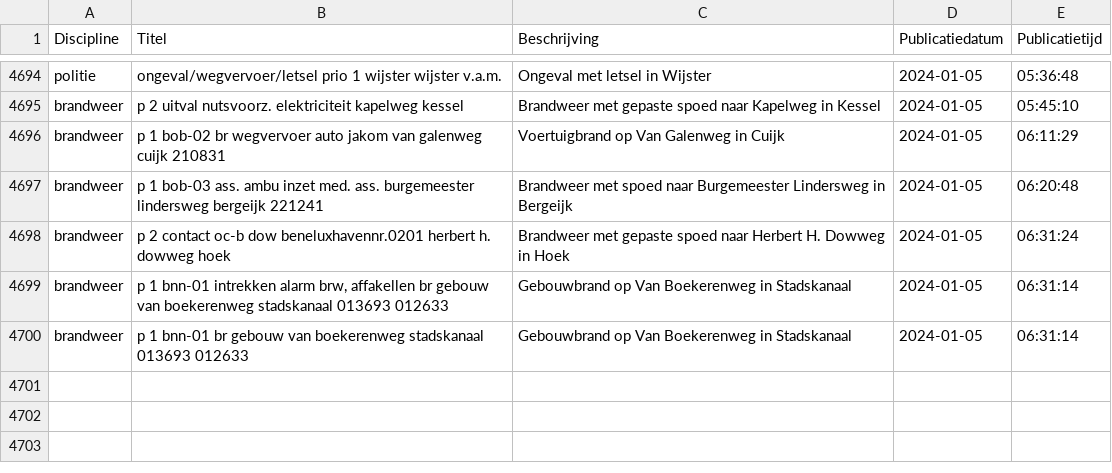
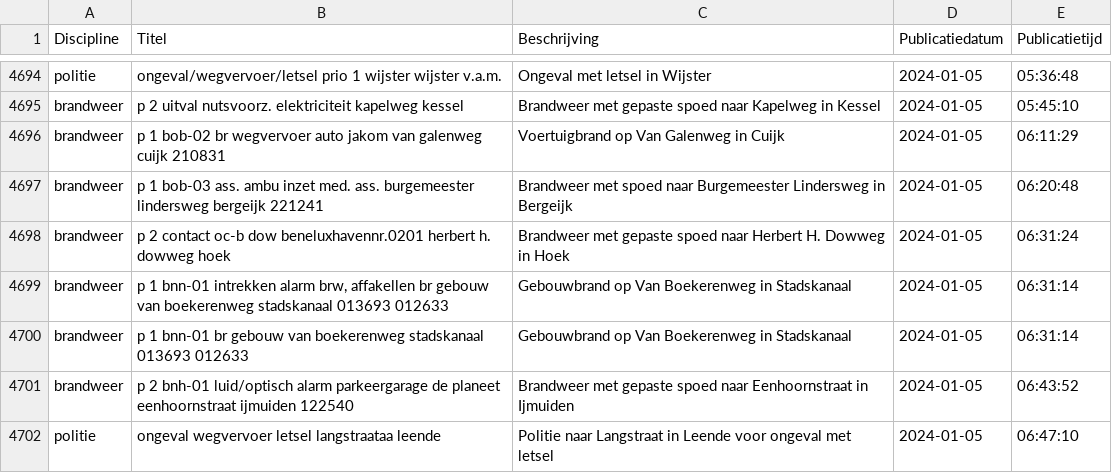
Before and after one commit to maartensiffels/inactief-p2000, a CSV file: data/alarmeringen_2024_1.csv, drawn as a sheet; only a part is shown, gaps mark what is left out.

```diff
--- a/data/alarmeringen_2024_1.csv
+++ b/data/alarmeringen_2024_1.csv
@@ -4700 +4700,3 @@ brandweer,"p 1 bnn-01 intrekken alarm brw, affakellen br gebouw van boekerenweg
 brandweer,p 1 bnn-01 br gebouw van boekerenweg stadskanaal 013693 012633,Gebouwbrand op Van Boekerenweg in Stadskanaal,2024-01-05,06:31:14
+brandweer,p 2 bnh-01 luid/optisch alarm parkeergarage de planeet eenhoornstraat ijmuiden 122540,Brandweer met gepaste spoed naar Eenhoornstraat in Ijmuiden,2024-01-05,06:43:52
+politie,ongeval wegvervoer letsel langstraataa leende,Politie naar Langstraat in Leende voor ongeval met letsel,2024-01-05,06:47:10
```
Also changed, not shown: 1 other file.
